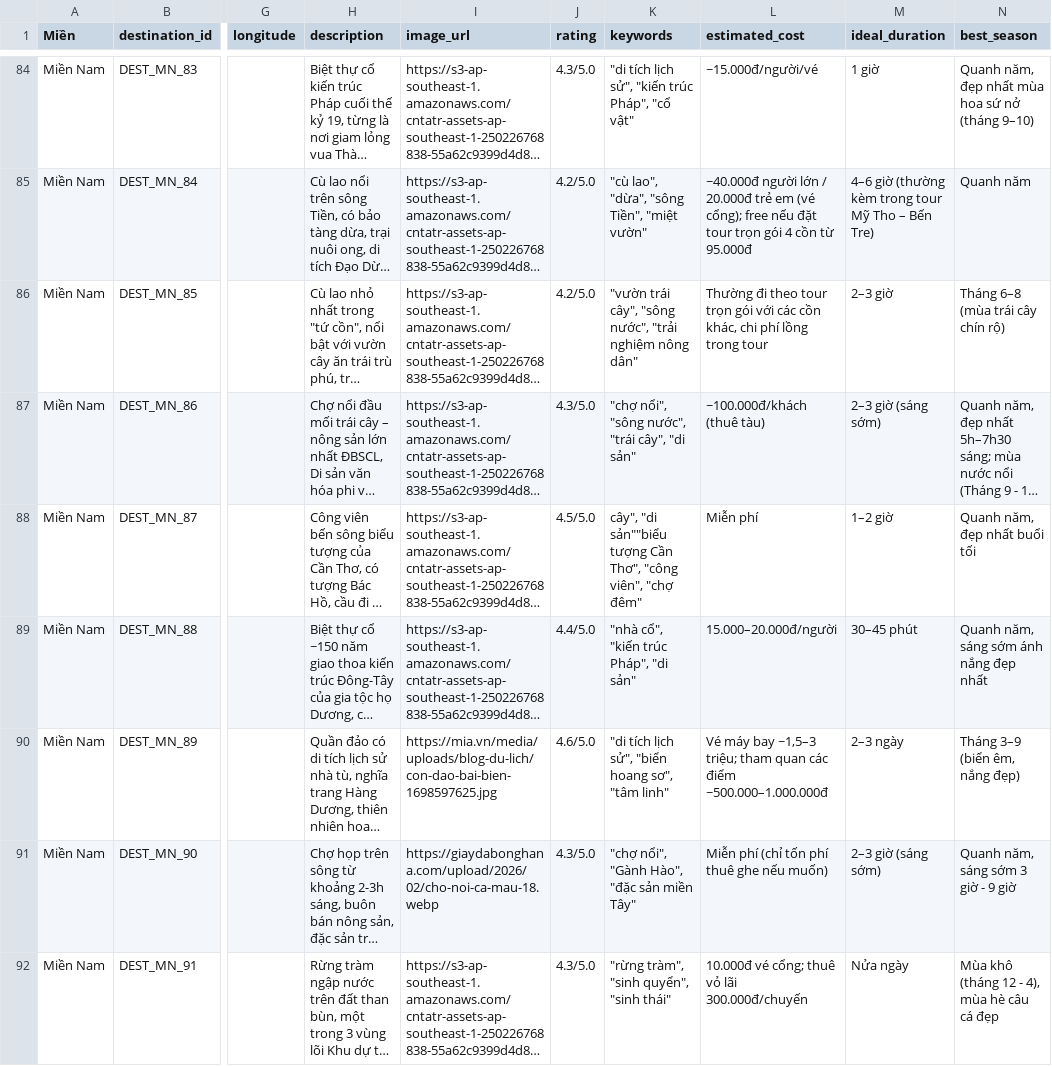
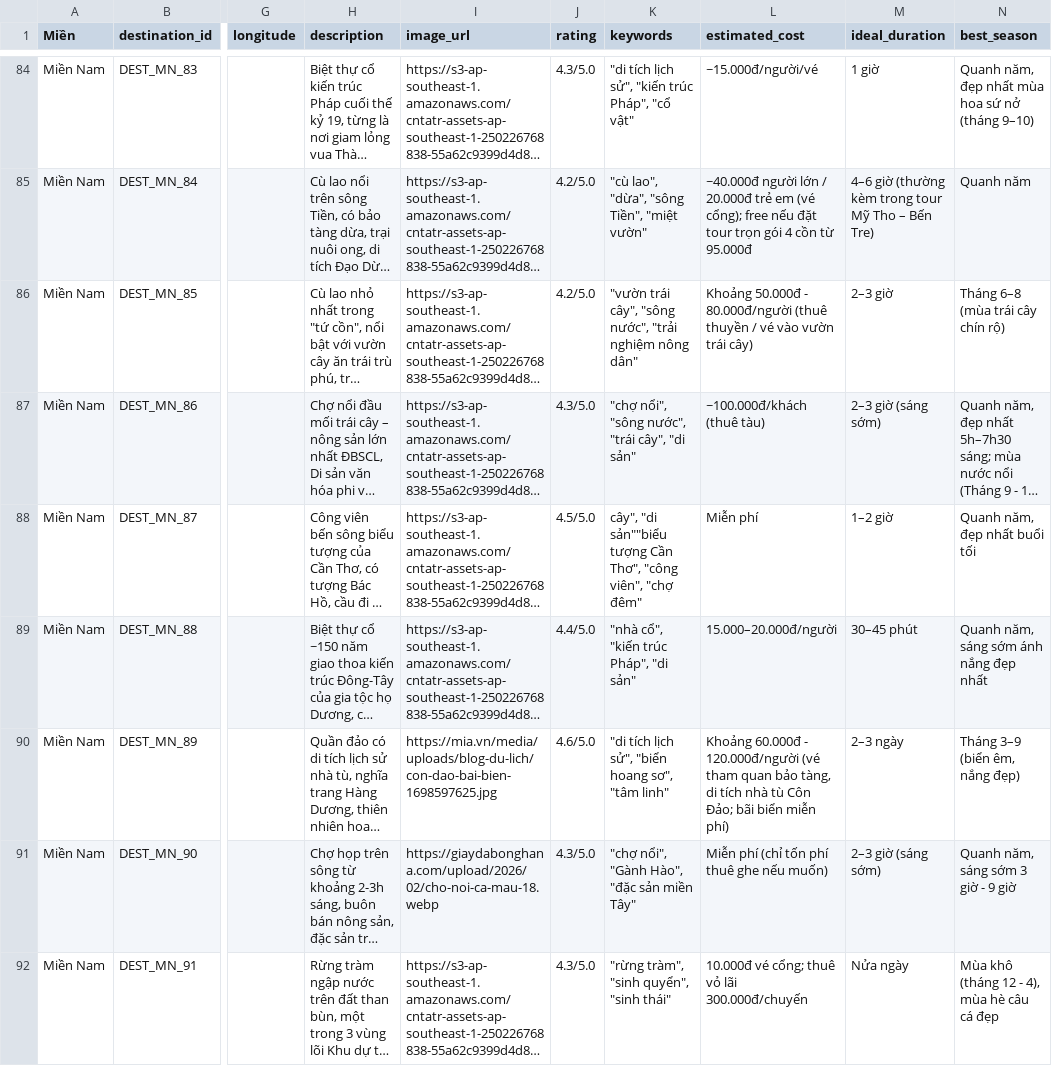
Before and after one commit to hynengy/DSS, a CSV file: data/destinations.csv, drawn as a sheet; only a part is shown, gaps mark what is left out; long unchanged cells end in …; the diff covers the shown part only; the diff names each change by its address in the sheet, - before the commit and + after, or states it on an @@ line.

Commit message:
fix(data): normalize ticket costs, hotel rates, and restaurant prices across all datasets

```diff
--- a/data/destinations.csv
+++ b/data/destinations.csv
-L86 (estimated_cost): Thường đi theo tour trọn gói với các cồn khác, chi phí lồng trong tour
+L86 (estimated_cost): Khoảng 50.000đ - 80.000đ/người (thuê thuyền / vé vào vườn trái cây)
-L90 (estimated_cost): Vé máy bay ~1,5–3 triệu; tham quan các điểm ~500.000–1.000.000đ
+L90 (estimated_cost): Khoảng 60.000đ - 120.000đ/người (vé tham quan bảo tàng, di tích nhà tù Côn Đảo; bãi biển miễn phí)
```
Also changed, not shown: 20 edited cells elsewhere in this file, data/hotels.csv, data/restaurants.csv, 3 other files.
